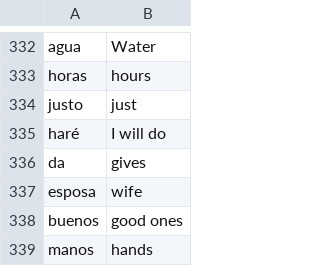
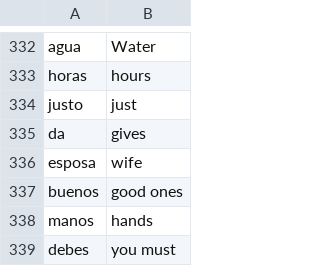
Before and after one commit to LaraDodd/100-days-of-code, a CSV file: Flash Card App Project (Tkinter, external data writing, defensive programming)/Data/Spanish 500 frequency dict words - Sheet1.csv, drawn as a sheet; only a part is shown, gaps mark what is left out; the shorter side is filled out with more unchanged rows; the diff names each change by its address in the sheet, - before the commit and + after, or states it on an @@ line.

```diff
--- a/Flash Card App Project (Tkinter, external data writing, defensive programming)/Data/Spanish 500 frequency dict words - Sheet1.csv
+++ b/Flash Card App Project (Tkinter, external data writing, defensive programming)/Data/Spanish 500 frequency dict words - Sheet1.csv
-row 335: haré | I will do
```
Also changed, not shown: 5 other files.
